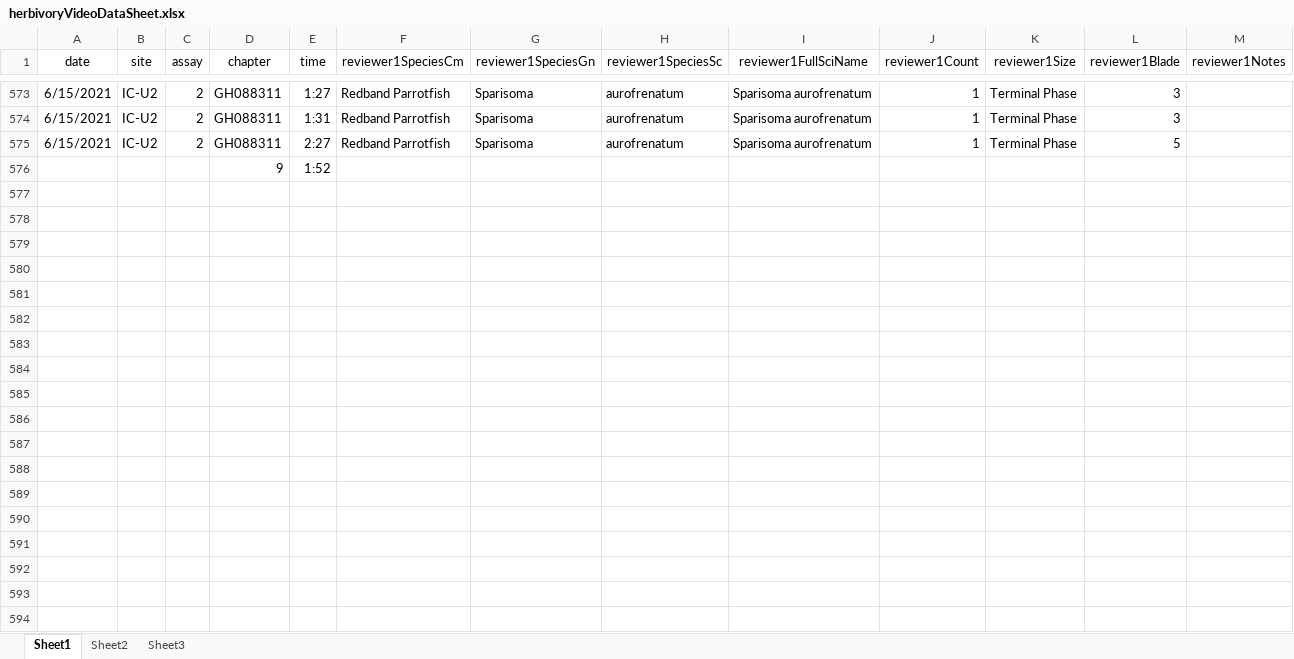
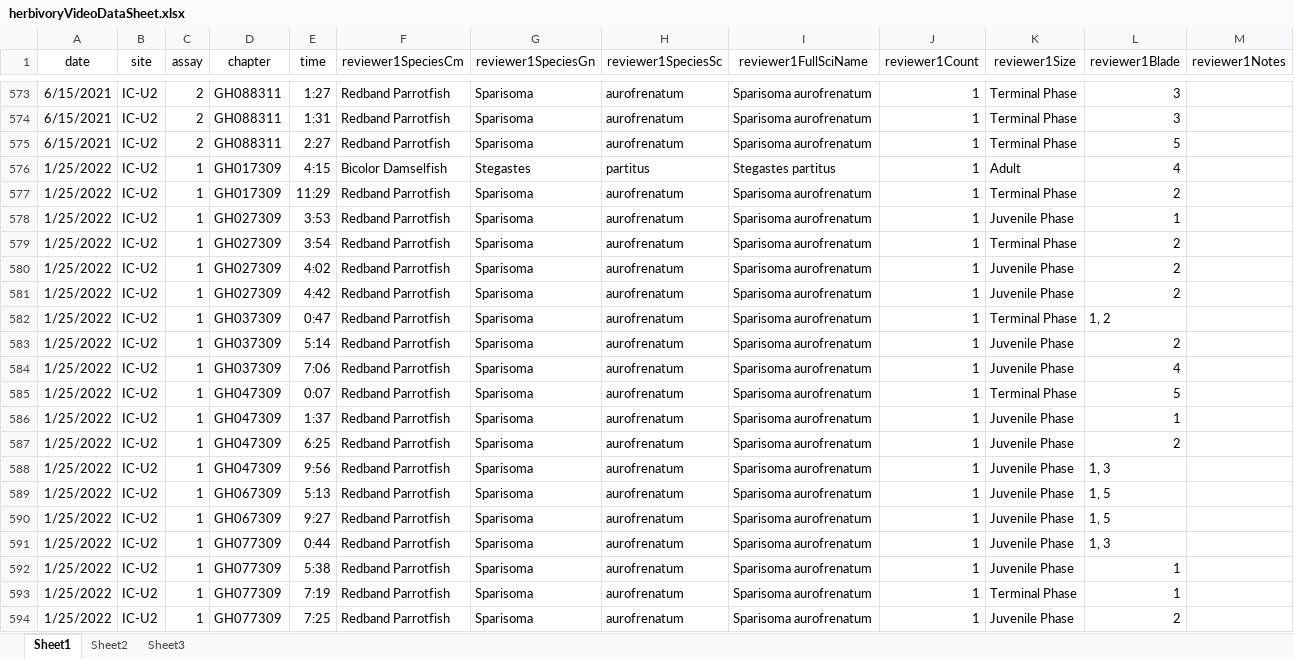
Before and after one commit to icombs2017/photogrammetryNOAA, an Excel workbook: herbivory/data/herbivoryVideoDataSheet.xlsx, sheet Sheet1, drawn as a sheet; only a part is shown, gaps mark what is left out; values as stored, in another font and other column widths than the file's, no borders; removed rows and columns are numbered as before the commit, all else as after; rows hold the shown columns only; the diff covers the shown part only; the diff names each change by its address in the sheet, - before the commit and + after, or states it on an @@ line.

Commit message:
Update herbivoryVideoDataSheet.xlsx

```diff
--- a/herbivory/data/herbivoryVideoDataSheet.xlsx (sheet Sheet1)
+++ b/herbivory/data/herbivoryVideoDataSheet.xlsx (sheet Sheet1)
-row 576:  |  |  | 9 | 1:52
+row 576: 1/25/2022 | IC-U2 | 1 | GH017309 | 4:15 | Bicolor Damselfish | Stegastes | partitus | Stegastes partitus | 1 | Adult | 4
+row 577: 1/25/2022 | IC-U2 | 1 | GH017309 | 11:29 | Redband Parrotfish | Sparisoma | aurofrenatum | Sparisoma aurofrenatum | 1 | Terminal Phase | 2
+row 578: 1/25/2022 | IC-U2 | 1 | GH027309 | 3:53 | Redband Parrotfish | Sparisoma | aurofrenatum | Sparisoma aurofrenatum | 1 | Juvenile Phase | 1
+row 579: 1/25/2022 | IC-U2 | 1 | GH027309 | 3:54 | Redband Parrotfish | Sparisoma | aurofrenatum | Sparisoma aurofrenatum | 1 | Terminal Phase | 2
+row 580: 1/25/2022 | IC-U2 | 1 | GH027309 | 4:02 | Redband Parrotfish | Sparisoma | aurofrenatum | Sparisoma aurofrenatum | 1 | Juvenile Phase | 2
+row 581: 1/25/2022 | IC-U2 | 1 | GH027309 | 4:42 | Redband Parrotfish | Sparisoma | aurofrenatum | Sparisoma aurofrenatum | 1 | Juvenile Phase | 2
+row 582: 1/25/2022 | IC-U2 | 1 | GH037309 | 0:47 | Redband Parrotfish | Sparisoma | aurofrenatum | Sparisoma aurofrenatum | 1 | Terminal Phase | 1, 2
+row 583: 1/25/2022 | IC-U2 | 1 | GH037309 | 5:14 | Redband Parrotfish | Sparisoma | aurofrenatum | Sparisoma aurofrenatum | 1 | Juvenile Phase | 2
+row 584: 1/25/2022 | IC-U2 | 1 | GH037309 | 7:06 | Redband Parrotfish | Sparisoma | aurofrenatum | Sparisoma aurofrenatum | 1 | Juvenile Phase | 4
+row 585: 1/25/2022 | IC-U2 | 1 | GH047309 | 0:07 | Redband Parrotfish | Sparisoma | aurofrenatum | Sparisoma aurofrenatum | 1 | Terminal Phase | 5
+row 586: 1/25/2022 | IC-U2 | 1 | GH047309 | 1:37 | Redband Parrotfish | Sparisoma | aurofrenatum | Sparisoma aurofrenatum | 1 | Juvenile Phase | 1
+row 587: 1/25/2022 | IC-U2 | 1 | GH047309 | 6:25 | Redband Parrotfish | Sparisoma | aurofrenatum | Sparisoma aurofrenatum | 1 | Juvenile Phase | 2
+row 588: 1/25/2022 | IC-U2 | 1 | GH047309 | 9:56 | Redband Parrotfish | Sparisoma | aurofrenatum | Sparisoma aurofrenatum | 1 | Juvenile Phase | 1, 3
+row 589: 1/25/2022 | IC-U2 | 1 | GH067309 | 5:13 | Redband Parrotfish | Sparisoma | aurofrenatum | Sparisoma aurofrenatum | 1 | Juvenile Phase | 1, 5
+row 590: 1/25/2022 | IC-U2 | 1 | GH067309 | 9:27 | Redband Parrotfish | Sparisoma | aurofrenatum | Sparisoma aurofrenatum | 1 | Juvenile Phase | 1, 5
+row 591: 1/25/2022 | IC-U2 | 1 | GH077309 | 0:44 | Redband Parrotfish | Sparisoma | aurofrenatum | Sparisoma aurofrenatum | 1 | Juvenile Phase | 1, 3
+row 592: 1/25/2022 | IC-U2 | 1 | GH077309 | 5:38 | Redband Parrotfish | Sparisoma | aurofrenatum | Sparisoma aurofrenatum | 1 | Juvenile Phase | 1
+row 593: 1/25/2022 | IC-U2 | 1 | GH077309 | 7:19 | Redband Parrotfish | Sparisoma | aurofrenatum | Sparisoma aurofrenatum | 1 | Terminal Phase | 1
+row 594: 1/25/2022 | IC-U2 | 1 | GH077309 | 7:25 | Redband Parrotfish | Sparisoma | aurofrenatum | Sparisoma aurofrenatum | 1 | Juvenile Phase | 2
```
Also changed, not shown: 18 added rows elsewhere in this sheet.
